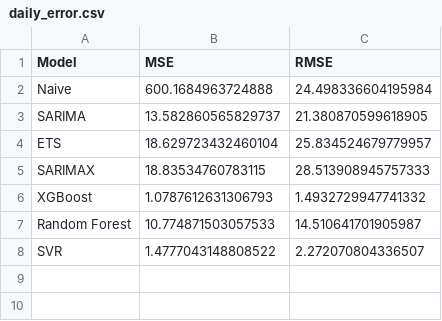
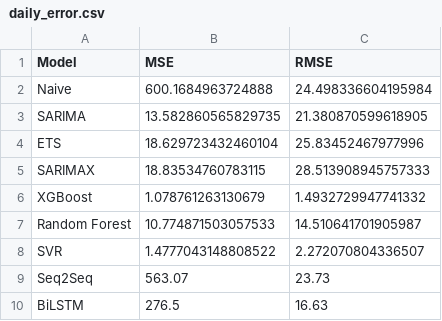
Before and after one commit to ellengaloyan/Air-Pollution-in-Yerevan, a CSV file: Error comparisons/daily_error.csv, drawn as a sheet.

Commit message:
LSTM files updated

```diff
--- a/Error comparisons/daily_error.csv
+++ b/Error comparisons/daily_error.csv
@@ -2,7 +2,9 @@ Model,MSE,RMSE
 Naive,600.1684963724888,24.498336604195984
-SARIMA,13.582860565829737,21.380870599618905
-ETS,18.629723432460104,25.834524679779957
+SARIMA,13.582860565829735,21.380870599618905
+ETS,18.629723432460104,25.83452467977996
 SARIMAX,18.83534760783115,28.513908945757333
-XGBoost,1.0787612631306793,1.4932729947741332
+XGBoost,1.078761263130679,1.4932729947741332
 Random Forest,10.774871503057533,14.510641701905987
 SVR,1.4777043148808522,2.272070804336507
+Seq2Seq,563.07,23.73
+BiLSTM,276.5,16.63
```
Also changed, not shown: 2 other files.
